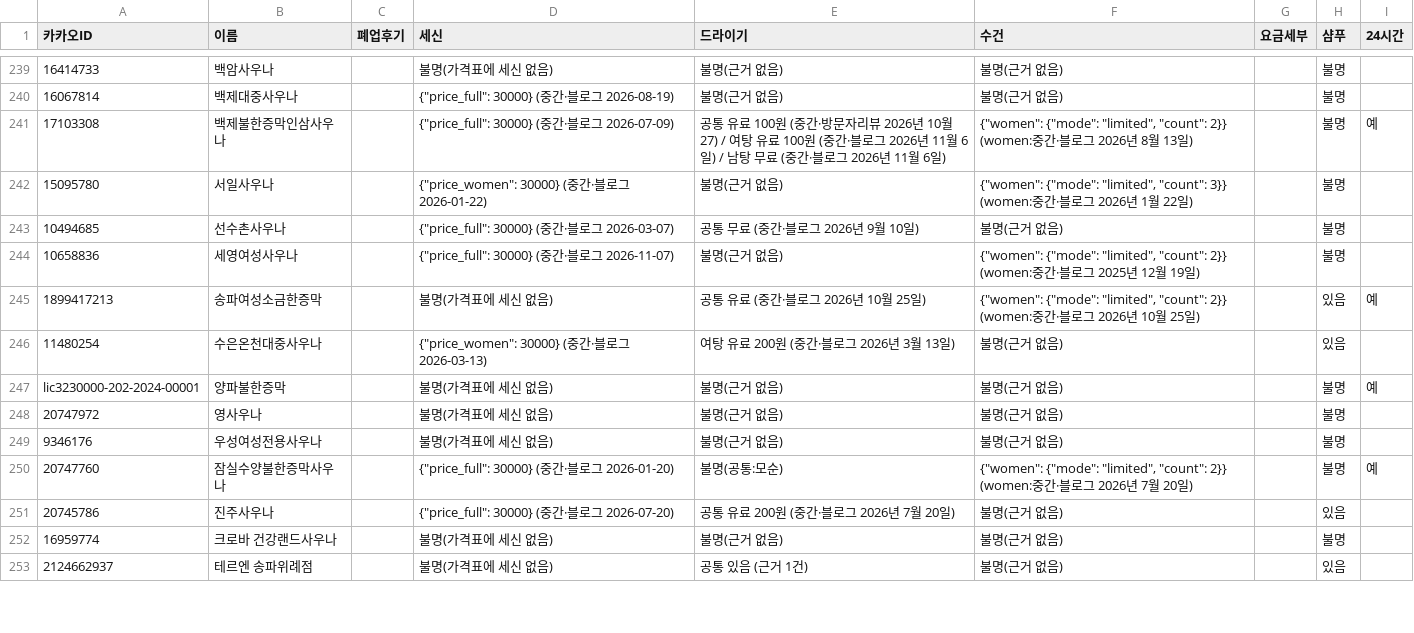
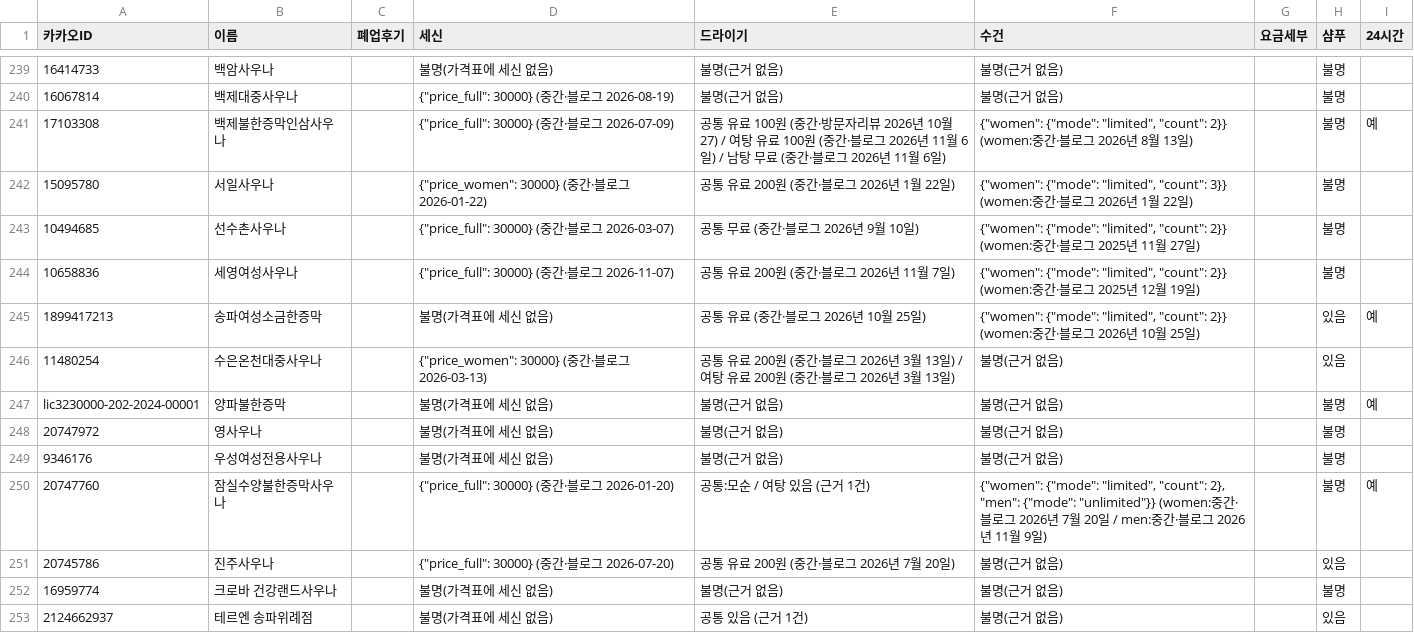
Before and after one commit to taeolee1310/10_23_map_test, a CSV file: data/collected/facts_judged.csv, drawn as a sheet; only a part is shown, gaps mark what is left out; the diff covers the shown part only; the diff names each change by its address in the sheet, - before the commit and + after, or states it on an @@ line.

```diff
--- a/data/collected/facts_judged.csv
+++ b/data/collected/facts_judged.csv
-E242 (드라이기): 불명(근거 없음)
+E242 (드라이기): 공통 유료 200원 (중간·블로그 2026년 1월 22일)
-F243 (수건): 불명(근거 없음)
+F243 (수건): {"women": {"mode": "limited", "count": 2}} (women:중간·블로그 2025년 11월 27일)
-E244 (드라이기): 불명(근거 없음)
+E244 (드라이기): 공통 유료 200원 (중간·블로그 2026년 11월 7일)
-E246 (드라이기): 여탕 유…
+E246 (드라이기): 공통 유료 200원 (중간·블로그 2026년 3월 13일) / 여탕 유…
-E250 (드라이기): 불명(공통:모순)
+E250 (드라이기): 공통:모순 / 여탕 있음 (근거 1건)
-F250 (수건): …"limited", "count": 2}} (women:중간·블로그 2026년 7월 20일)
+F250 (수건): …"limited", "count": 2}, "men": {"mode": "unlimited"}} (women:중간·블로그 2026년 7월 20일 / men:중간·블로그 2026년 11월 9일)
```
Also changed, not shown: 31 edited cells elsewhere in this file, 2 other files.
